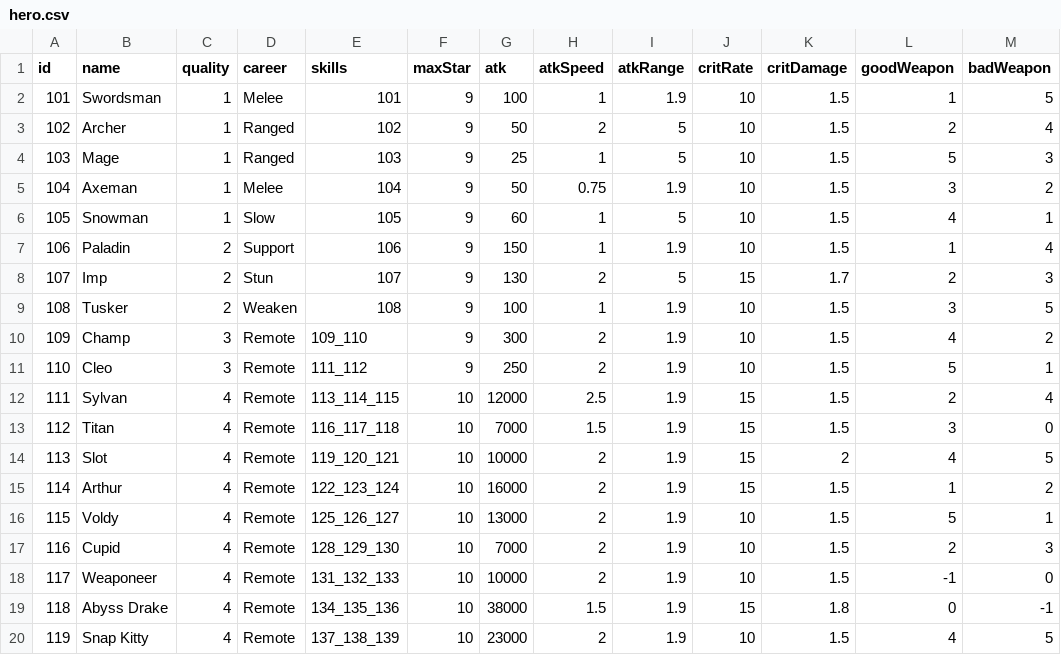
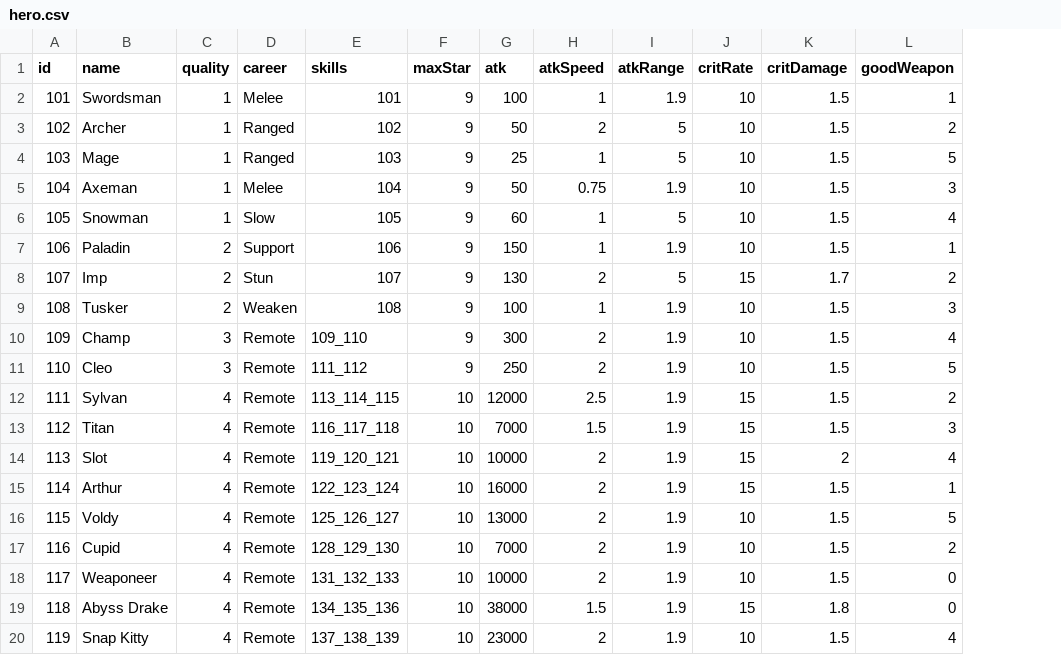
Before and after one commit to coder-hp/MergeDefense, a CSV file: MergeDefense/Assets/Excel/hero.csv, drawn as a sheet; the diff names each change by its address in the sheet, - before the commit and + after, or states it on an @@ line.

```diff
--- a/MergeDefense/Assets/Excel/hero.csv
+++ b/MergeDefense/Assets/Excel/hero.csv
-column M (badWeapon), rows 2-20: 5 | 4 | 3 | 2 | 1 | 4 | 3 | 5 | 2 | 1 | 4 | 0 | 5 | 2 | 1 | 3 | 0 | -1 | 5
-L18 (goodWeapon): -1
+L18 (goodWeapon): 0
```
Also changed, not shown: 7 other files.
